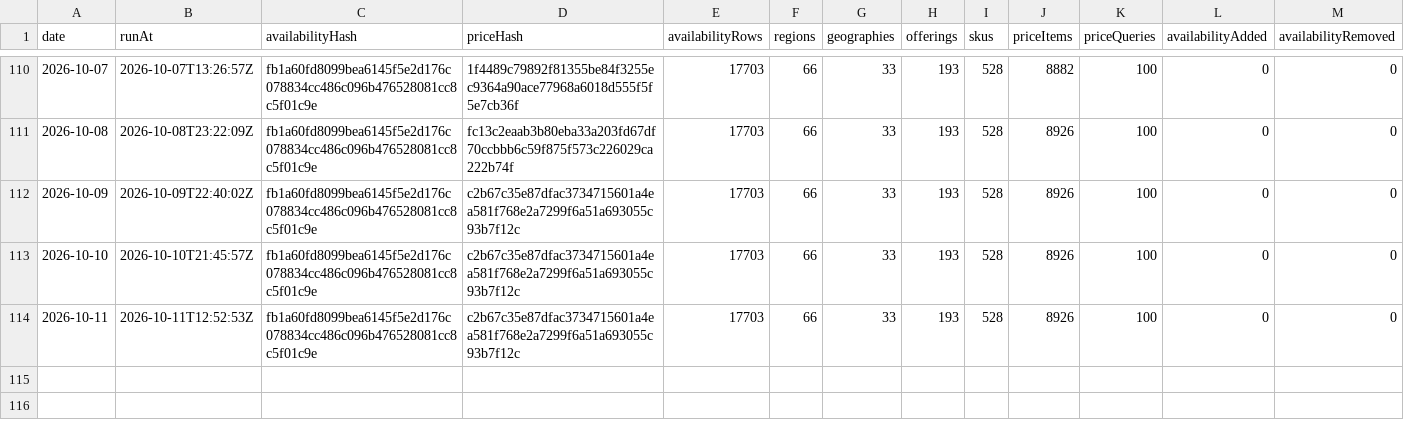
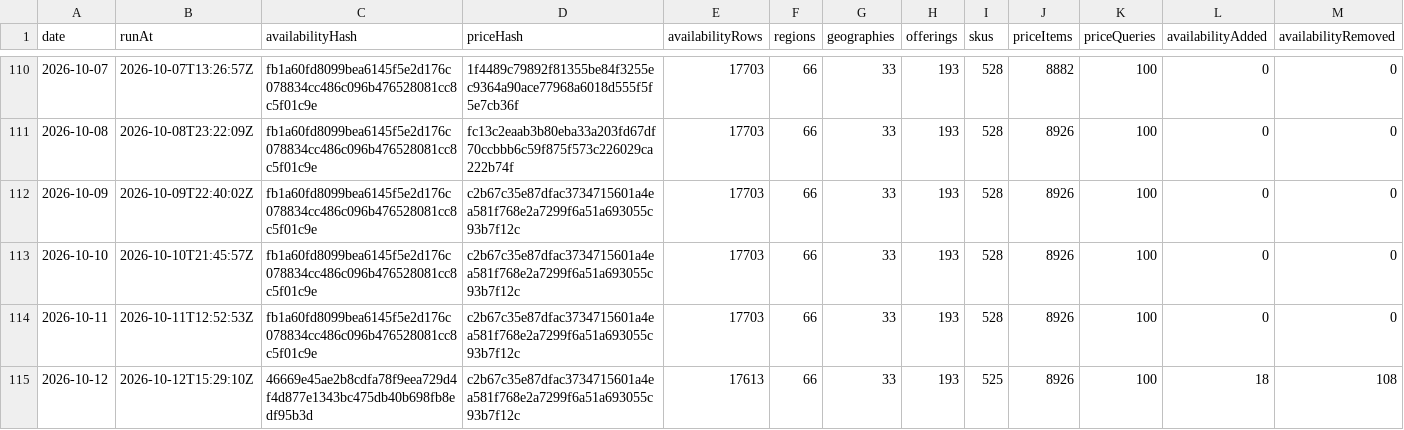
Before and after one commit to s04/azure-regional-services, a CSV file: data/gold/timeseries/daily-summary.csv, drawn as a sheet; only a part is shown, gaps mark what is left out; rows hold the shown columns only; the diff names each change by its address in the sheet, - before the commit and + after, or states it on an @@ line.

```diff
--- a/data/gold/timeseries/daily-summary.csv
+++ b/data/gold/timeseries/daily-summary.csv
+row 115: 2026-10-12 | 2026-10-12T15:29:10Z | 46669e45ae2b8cdfa78f9eea729d4f4d877e1343bc475db40b698fb8edf95b3d | c2b67c35e87dfac3734715601a4ea581f768e2a7299f6a51a693055c93b7f12c | 17613 | 66 | 33 | 193 | 525 | 8926 | 100 | 18 | 108
```
Also changed, not shown: 7 other files.
